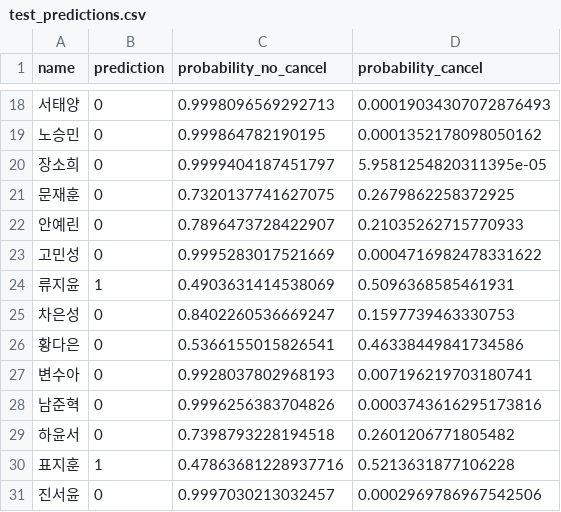
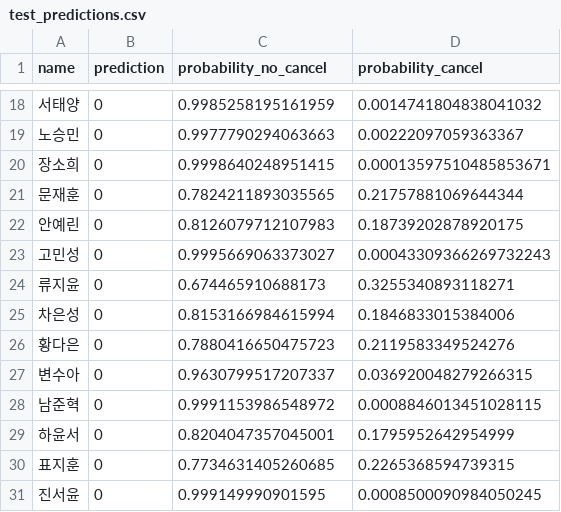
Before and after one commit to SKNETWORKS-FAMILY-AICAMP/SKN21-2nd-5Team, a CSV file: data/test_predictions.csv, drawn as a sheet; only a part is shown, gaps mark what is left out; the diff covers the shown part only.

Commit message:
update predict

```diff
--- a/data/test_predictions.csv
+++ b/data/test_predictions.csv
@@ -18,14 +18,14 @@ name,prediction,probability_no_cancel,probability_cancel
-서태양,0,0.9998096569292713,0.00019034307072876493
-노승민,0,0.999864782190195,0.0001352178098050162
-장소희,0,0.9999404187451797,5.9581254820311395e-05
-문재훈,0,0.7320137741627075,0.2679862258372925
-안예린,0,0.7896473728422907,0.21035262715770933
-고민성,0,0.9995283017521669,0.0004716982478331622
-류지윤,1,0.4903631414538069,0.5096368585461931
-차은성,0,0.8402260536669247,0.1597739463330753
-황다은,0,0.5366155015826541,0.46338449841734586
-변수아,0,0.9928037802968193,0.007196219703180741
-남준혁,0,0.9996256383704826,0.0003743616295173816
-하윤서,0,0.7398793228194518,0.2601206771805482
-표지훈,1,0.47863681228937716,0.5213631877106228
-진서윤,0,0.9997030213032457,0.0002969786967542506
+서태양,0,0.9985258195161959,0.0014741804838041032
+노승민,0,0.9977790294063663,0.00222097059363367
+장소희,0,0.9998640248951415,0.00013597510485853671
+문재훈,0,0.7824211893035565,0.21757881069644344
+안예린,0,0.8126079712107983,0.18739202878920175
+고민성,0,0.9995669063373027,0.00043309366269732243
+류지윤,0,0.674465910688173,0.3255340893118271
+차은성,0,0.8153166984615994,0.1846833015384006
+황다은,0,0.7880416650475723,0.2119583349524276
+변수아,0,0.9630799517207337,0.036920048279266315
+남준혁,0,0.9991153986548972,0.0008846013451028115
+하윤서,0,0.8204047357045001,0.1795952642954999
+표지훈,0,0.7734631405260685,0.2265368594739315
+진서윤,0,0.999149990901595,0.0008500090984050245
```
Also changed, not shown: 35 edited cells elsewhere in this file, 1 other file.
